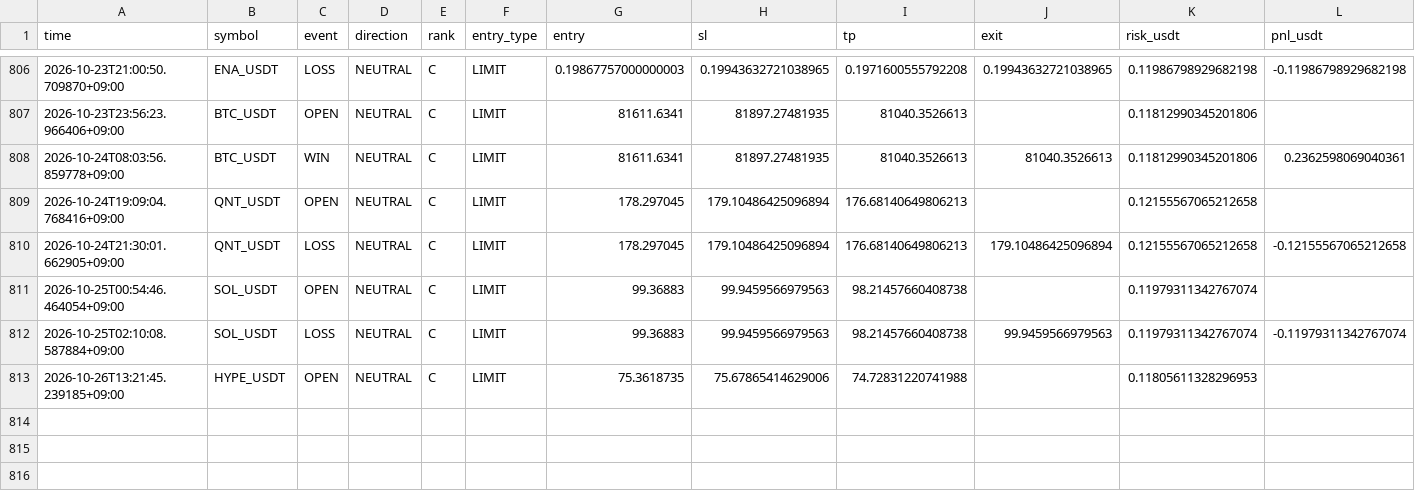
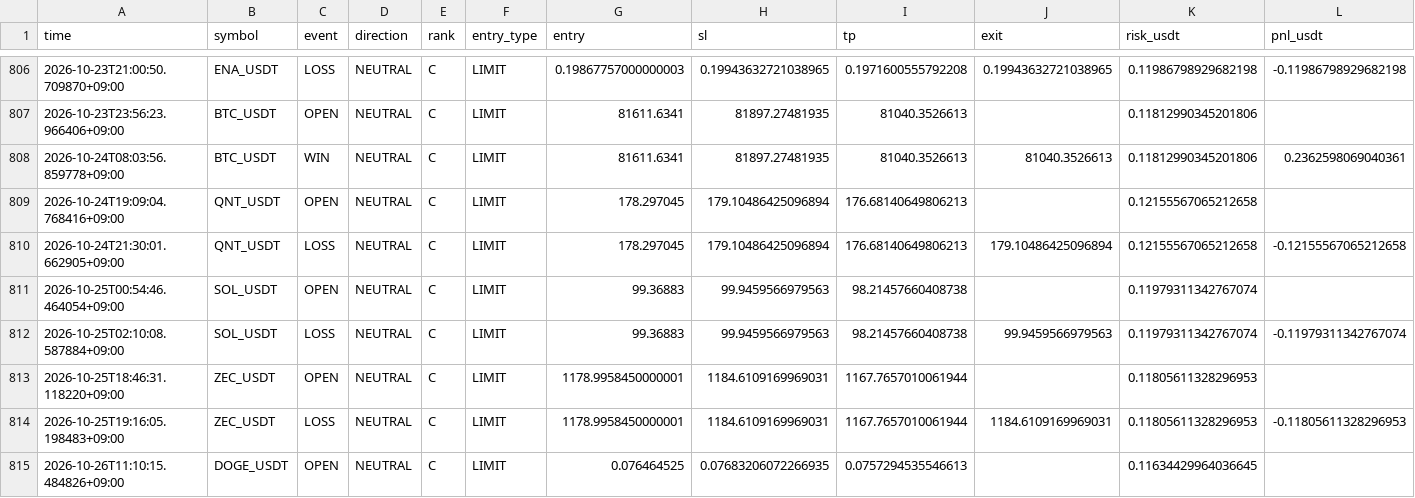
Before and after one commit to Sho-Sho122/mexc-monitor, a CSV file: mexc_hybrid_trades.csv, drawn as a sheet; only a part is shown, gaps mark what is left out; rows hold the shown columns only; the diff names each change by its address in the sheet, - before the commit and + after, or states it on an @@ line.

Commit message:
Update MEXC HYBRID state

```diff
--- a/mexc_hybrid_trades.csv
+++ b/mexc_hybrid_trades.csv
-A813 (time): 2026-10-26T13:21:45.239185+09:00
+A813 (time): 2026-10-25T18:46:31.118220+09:00
-B813 (symbol): HYPE_USDT
+B813 (symbol): ZEC_USDT
-G813 (entry): 75.3618735
+G813 (entry): 1178.9958450000001
-H813 (sl): 75.67865414629006
+H813 (sl): 1184.6109169969031
-I813 (tp): 74.72831220741988
+I813 (tp): 1167.7657010061944
+row 814: 2026-10-25T19:16:05.198483+09:00 | ZEC_USDT | LOSS | NEUTRAL | C | LIMIT | 1178.9958450000001 | 1184.6109169969031 | 1167.7657010061944 | 1184.6109169969031 | 0.11805611328296953 | -0.11805611328296953
+row 815: 2026-10-26T11:10:15.484826+09:00 | DOGE_USDT | OPEN | NEUTRAL | C | LIMIT | 0.076464525 | 0.07683206072266935 | 0.0757294535546613 |  | 0.11634429964036645
```
Also changed, not shown: 1 other file.
